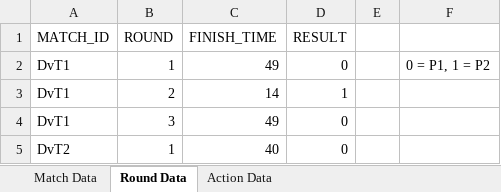
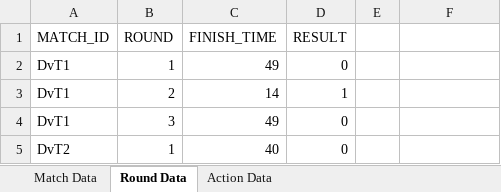
Before and after one commit to Tyler-Edwards-E/raging-download, an Excel workbook: Daigo vs. Tokido Example/Datasets/DvT.xlsx, sheet Round Data, drawn as a sheet; only a part is shown; values as stored, in another font and other column widths than the file's, no borders; the diff names each change by its address in the sheet, - before the commit and + after, or states it on an @@ line.

Commit message:
Add files via upload

```diff
--- a/Daigo vs. Tokido Example/Datasets/DvT.xlsx (sheet Round Data)
+++ b/Daigo vs. Tokido Example/Datasets/DvT.xlsx (sheet Round Data)
-F2: 0 = P1, 1 = P2
+F2: (empty)
```
